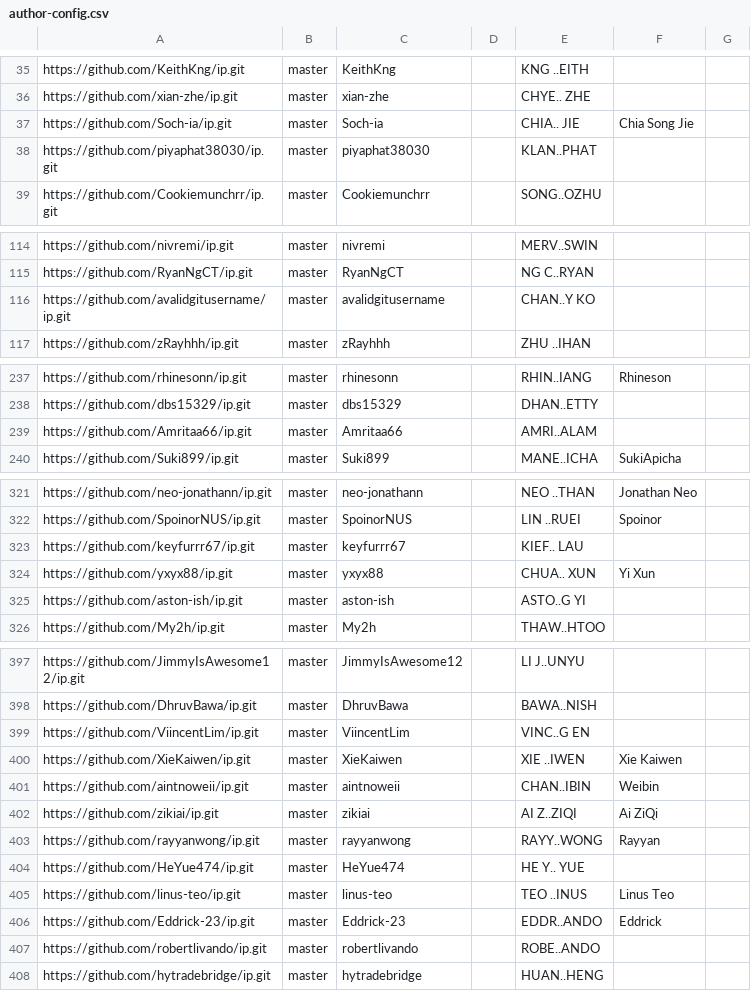
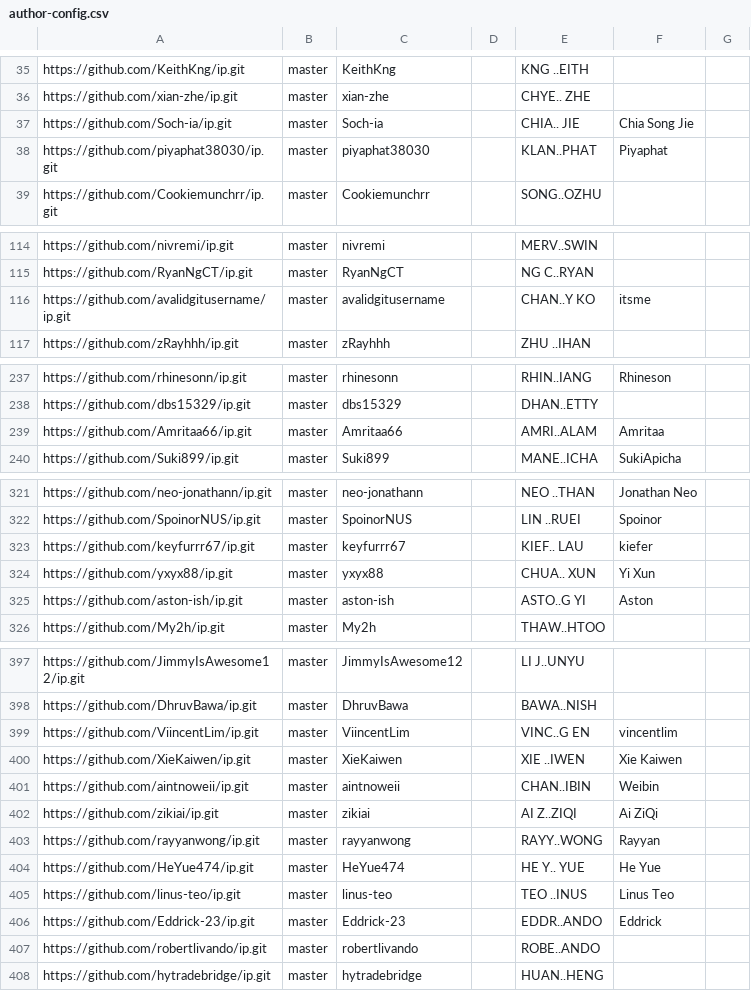
Before and after one commit to NUS-CS2103-AY2627-S1/ip-dashboard, a CSV file: config/author-config.csv, drawn as a sheet; only a part is shown, gaps mark what is left out; the diff covers the shown part only.

```diff
--- a/config/author-config.csv
+++ b/config/author-config.csv
@@ -37,3 +37,3 @@ https://github.com/xian-zhe/ip.git,master,xian-zhe,,CHYE.. ZHE,,
 https://github.com/Soch-ia/ip.git,master,Soch-ia,,CHIA.. JIE,Chia Song Jie,
-https://github.com/piyaphat38030/ip.git,master,piyaphat38030,,KLAN..PHAT,,
+https://github.com/piyaphat38030/ip.git,master,piyaphat38030,,KLAN..PHAT,Piyaphat,
 https://github.com/Cookiemunchrr/ip.git,master,Cookiemunchrr,,SONG..OZHU,,
@@ -115,3 +115,3 @@ https://github.com/nivremi/ip.git,master,nivremi,,MERV..SWIN,,
 https://github.com/RyanNgCT/ip.git,master,RyanNgCT,,NG C..RYAN,,
-https://github.com/avalidgitusername/ip.git,master,avalidgitusername,,CHAN..Y KO,,
+https://github.com/avalidgitusername/ip.git,master,avalidgitusername,,CHAN..Y KO,itsme,
 https://github.com/zRayhhh/ip.git,master,zRayhhh,,ZHU ..IHAN,,
@@ -238,3 +238,3 @@ https://github.com/rhinesonn/ip.git,master,rhinesonn,,RHIN..IANG,Rhineson,
 https://github.com/dbs15329/ip.git,master,dbs15329,,DHAN..ETTY,,
-https://github.com/Amritaa66/ip.git,master,Amritaa66,,AMRI..ALAM,,
+https://github.com/Amritaa66/ip.git,master,Amritaa66,,AMRI..ALAM,Amritaa,
 https://github.com/Suki899/ip.git,master,Suki899,,MANE..ICHA,SukiApicha,
@@ -322,5 +322,5 @@ https://github.com/neo-jonathann/ip.git,master,neo-jonathann,,NEO ..THAN,Jonatha
 https://github.com/SpoinorNUS/ip.git,master,SpoinorNUS,,LIN ..RUEI,Spoinor,
-https://github.com/keyfurrr67/ip.git,master,keyfurrr67,,KIEF.. LAU,,
+https://github.com/keyfurrr67/ip.git,master,keyfurrr67,,KIEF.. LAU,kiefer,
 https://github.com/yxyx88/ip.git,master,yxyx88,,CHUA.. XUN,Yi Xun,
-https://github.com/aston-ish/ip.git,master,aston-ish,,ASTO..G YI,,
+https://github.com/aston-ish/ip.git,master,aston-ish,,ASTO..G YI,Aston,
 https://github.com/My2h/ip.git,master,My2h,,THAW..HTOO,,
@@ -398,3 +398,3 @@ https://github.com/JimmyIsAwesome12/ip.git,master,JimmyIsAwesome12,,LI J..UNYU,,
 https://github.com/DhruvBawa/ip.git,master,DhruvBawa,,BAWA..NISH,,
-https://github.com/ViincentLim/ip.git,master,ViincentLim,,VINC..G EN,,
+https://github.com/ViincentLim/ip.git,master,ViincentLim,,VINC..G EN,vincentlim,
 https://github.com/XieKaiwen/ip.git,master,XieKaiwen,,XIE ..IWEN,Xie Kaiwen,
@@ -403,3 +403,3 @@ https://github.com/zikiai/ip.git,master,zikiai,,AI Z..ZIQI,Ai ZiQi,
 https://github.com/rayyanwong/ip.git,master,rayyanwong,,RAYY..WONG,Rayyan,
-https://github.com/HeYue474/ip.git,master,HeYue474,,HE Y.. YUE,,
+https://github.com/HeYue474/ip.git,master,HeYue474,,HE Y.. YUE,He Yue,
 https://github.com/linus-teo/ip.git,master,linus-teo,,TEO ..INUS,Linus Teo,
```
Also changed, not shown: 5 edited cells elsewhere in this file.
